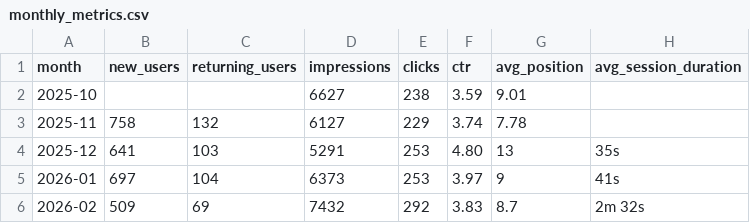
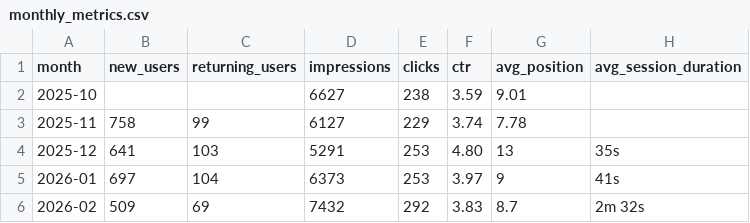
Before and after one commit to NasosG/career_stats_uop, a CSV file: monthly_metrics.csv, drawn as a sheet; only a part is shown; the diff names each change by its address in the sheet, - before the commit and + after, or states it on an @@ line.

```diff
--- a/monthly_metrics.csv
+++ b/monthly_metrics.csv
-C3 (returning_users): 132
+C3 (returning_users): 99
```
